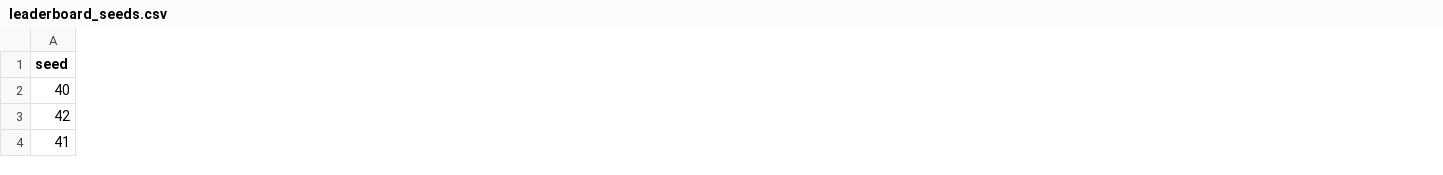
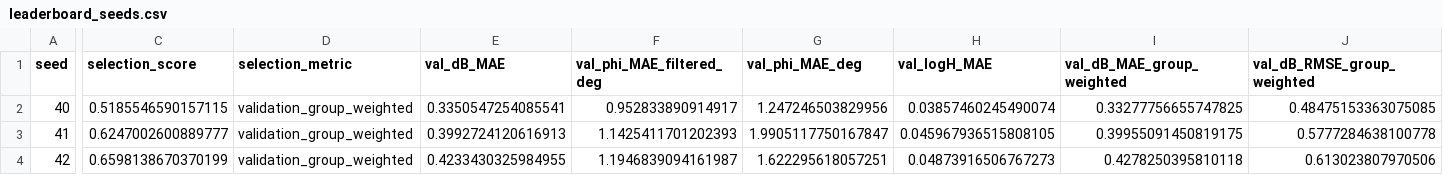
Before and after one commit to victoriia-warexify/ML-in-passive-electronic-circuits, a CSV file: artifacts_rc_ladder_pure_ml_fewshot_n4_4pct/leaderboard_seeds.csv, drawn as a sheet; only a part is shown, gaps mark what is left out; removed rows and columns are numbered as before the commit, all else as after; rows hold the shown columns only; the diff covers the shown part only; the diff names each change by its address in the sheet, - before the commit and + after, or states it on an @@ line.

Commit message:
Align RC ladder phase weighting with notebook

```diff
--- a/artifacts_rc_ladder_pure_ml_fewshot_n4_4pct/leaderboard_seeds.csv
+++ b/artifacts_rc_ladder_pure_ml_fewshot_n4_4pct/leaderboard_seeds.csv
+column C (selection_score), rows 2-3: 0.5185546590157115 | 0.6247002600889777
+column D (selection_metric), rows 2-3: validation_group_weighted | validation_group_weighted
+column E (val_dB_MAE), rows 2-3: 0.3350547254085541 | 0.3992724120616913
+column F (val_phi_MAE_filtered_deg), rows 2-3: 0.952833890914917 | 1.1425411701202393
+column G (val_phi_MAE_deg), rows 2-3: 1.247246503829956 | 1.9905117750167847
+column H (val_logH_MAE), rows 2-3: 0.03857460245490074 | 0.045967936515808105
+column I (val_dB_MAE_group_weighted), rows 2-3: 0.33277756655747825 | 0.39955091450819175
+column J (val_dB_RMSE_group_weighted), rows 2-3: 0.48475153363075085 | 0.5777284638100778
-row 3: 42
+row 4: 42 | 0.6598138670370199 | validation_group_weighted | 0.4233430325984955 | 1.1946839094161987 | 1.622295618057251 | 0.04873916506767273 | 0.4278250395810118 | 0.613023807970506
```
Also changed, not shown: 3 added columns and 20 edited cells elsewhere in this file, artifacts_rc_ladder_pure_ml_fewshot_n4_4pct/plots_rc_ladder/group_error_summary.csv, artifacts_rc_ladder_pure_ml_strict_blackbox/leaderboard_seeds.csv, 26 other files.
